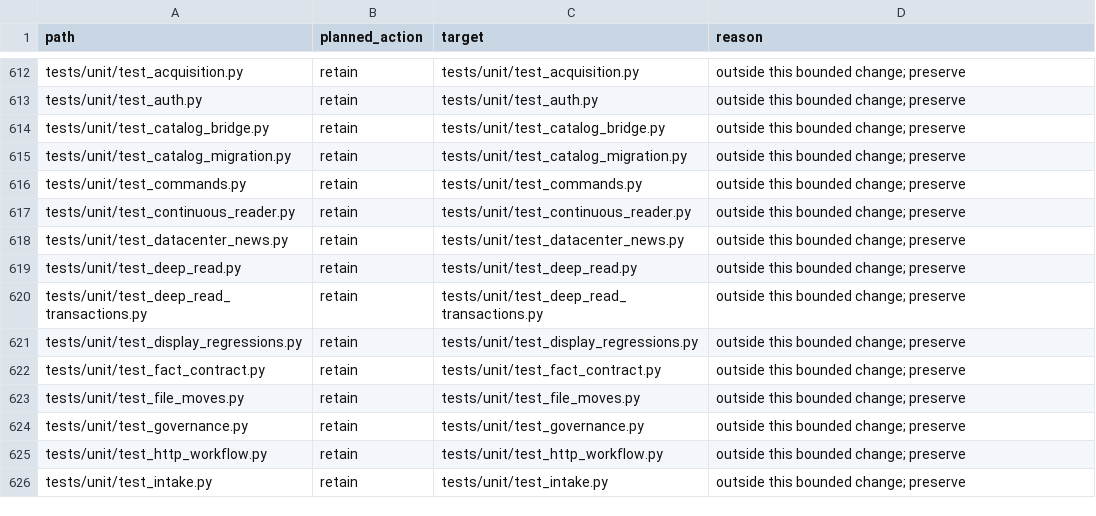
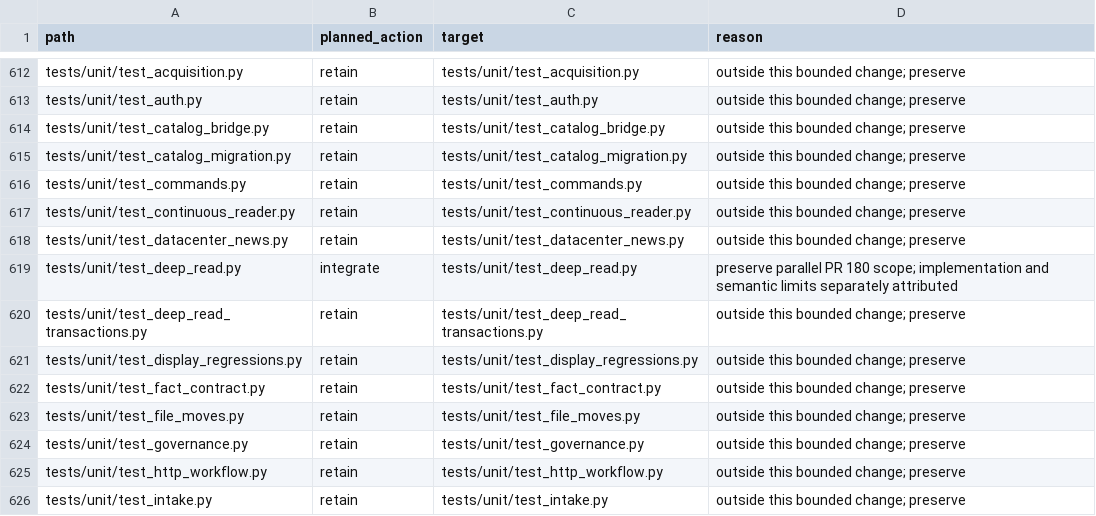
Before and after one commit to niuroumiantt/InResearch.ai, a CSV file: docs/reviews/2026-09-14/scene-framing/file-plan.csv, drawn as a sheet; only a part is shown, gaps mark what is left out; the diff covers the shown part only.

Commit message:
docs: declare final integration of parallel L2 queue and metric changes

```diff
--- a/docs/reviews/2026-09-14/scene-framing/file-plan.csv
+++ b/docs/reviews/2026-09-14/scene-framing/file-plan.csv
@@ -618,3 +618,3 @@ tests/unit/test_continuous_reader.py,retain,tests/unit/test_continuous_reader.py
 tests/unit/test_datacenter_news.py,retain,tests/unit/test_datacenter_news.py,outside this bounded change; preserve
-tests/unit/test_deep_read.py,retain,tests/unit/test_deep_read.py,outside this bounded change; preserve
+tests/unit/test_deep_read.py,integrate,tests/unit/test_deep_read.py,preserve parallel PR 180 scope; implementation and semantic limits separately attributed
 tests/unit/test_deep_read_transactions.py,retain,tests/unit/test_deep_read_transactions.py,outside this bounded change; preserve
```
Also changed, not shown: 12 edited cells elsewhere in this file, 2 other files.
